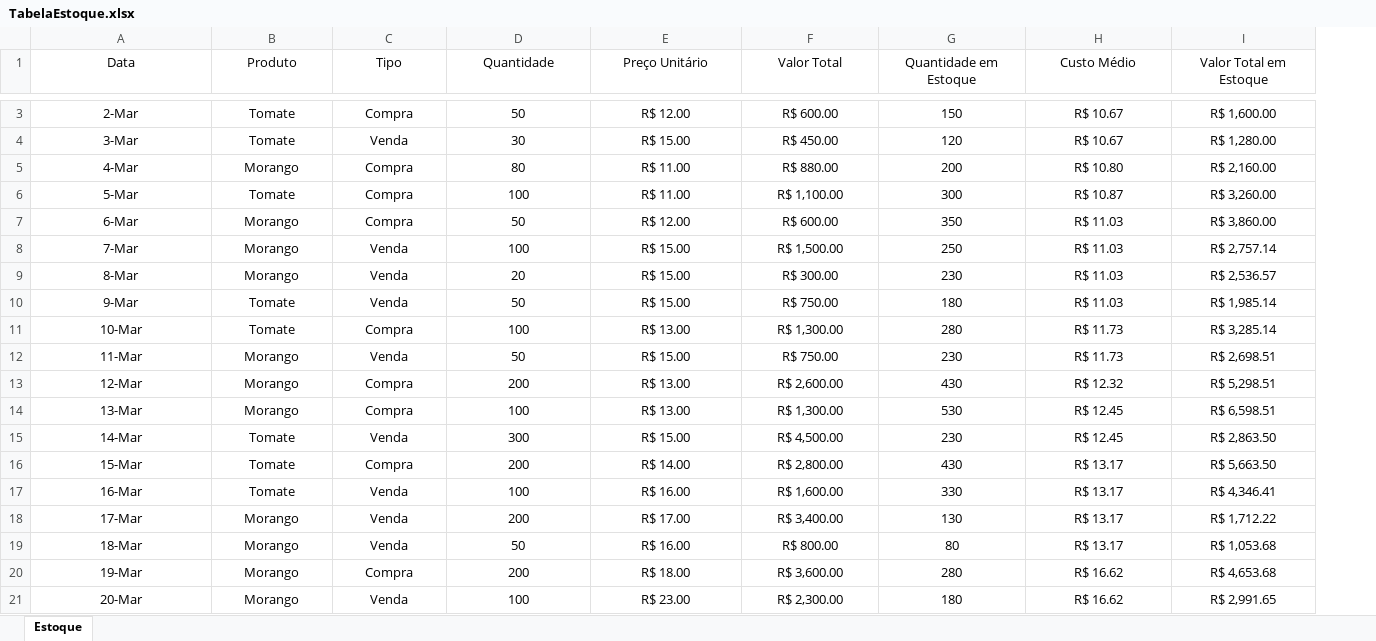
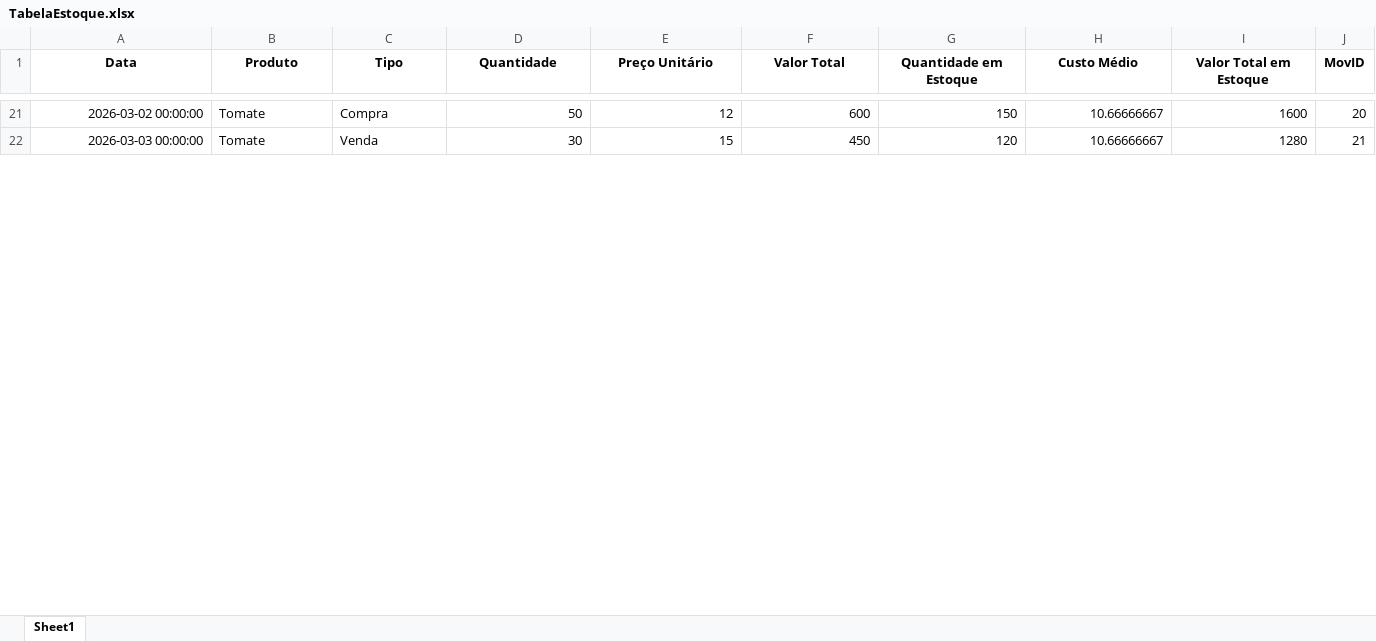
Before and after one commit to MarcelFMartins/Estoque, an Excel workbook: TabelaEstoque.xlsx, sheet Sheet1, drawn as a sheet; only a part is shown, gaps mark what is left out; values as stored, in another font and other column widths than the file's, no borders; removed rows and columns are numbered as before the commit, all else as after; the diff covers the shown part only; the diff names each change by its address in the sheet, - before the commit and + after, or states it on an @@ line.

```diff
--- a/TabelaEstoque.xlsx (sheet Sheet1)
+++ b/TabelaEstoque.xlsx (sheet Sheet1)
-sheet tab: Estoque
+sheet tab: Sheet1
+column J (MovID), rows 21-22: 20 | 21
-A1:I1 bold: off
+A1:I1 bold: on
-A21:A22 alignment: center
+A21:A22 alignment: right
-A21 (Data): 2-Mar
+A21 (Data): 2026-03-02 00:00:00
-B21:C22 alignment: center
+B21:C22 alignment: left
-D21:I22 alignment: center
+D21:I22 alignment: right
-E21 (Preço Unitário): R$ 12.00
+E21 (Preço Unitário): 12
-F21 (Valor Total): R$ 600.00
+F21 (Valor Total): 600
-H21:H22 (Custo Médio): R$ 10.67
+H21:H22 (Custo Médio): 10.66666667
-I21 (Valor Total em Estoque): R$ 1,600.00
+I21 (Valor Total em Estoque): 1600
-A22 (Data): 3-Mar
+A22 (Data): 2026-03-03 00:00:00
-E22 (Preço Unitário): R$ 15.00
+E22 (Preço Unitário): 15
-F22 (Valor Total): R$ 450.00
+F22 (Valor Total): 450
-I22 (Valor Total em Estoque): R$ 1,280.00
+I22 (Valor Total em Estoque): 1280
-row 5: 4-Mar | Morango | Compra | 80 | R$ 11.00 | R$ 880.00 | 200 | R$ 10.80 | R$ 2,160.00
-row 6: 5-Mar | Tomate | Compra | 100 | R$ 11.00 | R$ 1,100.00 | 300 | R$ 10.87 | R$ 3,260.00
-row 7: 6-Mar | Morango | Compra | 50 | R$ 12.00 | R$ 600.00 | 350 | R$ 11.03 | R$ 3,860.00
-row 8: 7-Mar | Morango | Venda | 100 | R$ 15.00 | R$ 1,500.00 | 250 | R$ 11.03 | R$ 2,757.14
-row 9: 8-Mar | Morango | Venda | 20 | R$ 15.00 | R$ 300.00 | 230 | R$ 11.03 | R$ 2,536.57
-row 10: 9-Mar | Tomate | Venda | 50 | R$ 15.00 | R$ 750.00 | 180 | R$ 11.03 | R$ 1,985.14
-row 11: 10-Mar | Tomate | Compra | 100 | R$ 13.00 | R$ 1,300.00 | 280 | R$ 11.73 | R$ 3,285.14
-row 12: 11-Mar | Morango | Venda | 50 | R$ 15.00 | R$ 750.00 | 230 | R$ 11.73 | R$ 2,698.51
-row 13: 12-Mar | Morango | Compra | 200 | R$ 13.00 | R$ 2,600.00 | 430 | R$ 12.32 | R$ 5,298.51
-row 14: 13-Mar | Morango | Compra | 100 | R$ 13.00 | R$ 1,300.00 | 530 | R$ 12.45 | R$ 6,598.51
-row 15: 14-Mar | Tomate | Venda | 300 | R$ 15.00 | R$ 4,500.00 | 230 | R$ 12.45 | R$ 2,863.50
-row 16: 15-Mar | Tomate | Compra | 200 | R$ 14.00 | R$ 2,800.00 | 430 | R$ 13.17 | R$ 5,663.50
-row 17: 16-Mar | Tomate | Venda | 100 | R$ 16.00 | R$ 1,600.00 | 330 | R$ 13.17 | R$ 4,346.41
-row 18: 17-Mar | Morango | Venda | 200 | R$ 17.00 | R$ 3,400.00 | 130 | R$ 13.17 | R$ 1,712.22
-row 19: 18-Mar | Morango | Venda | 50 | R$ 16.00 | R$ 800.00 | 80 | R$ 13.17 | R$ 1,053.68
-row 20: 19-Mar | Morango | Compra | 200 | R$ 18.00 | R$ 3,600.00 | 280 | R$ 16.62 | R$ 4,653.68
-row 21: 20-Mar | Morango | Venda | 100 | R$ 23.00 | R$ 2,300.00 | 180 | R$ 16.62 | R$ 2,991.65
```
Also changed, not shown: 26 added rows, 9 removed rows, 5 edited cells and cell formats elsewhere in this sheet, formulas that keep their value, Despesas.xlsx, 2 other files.
